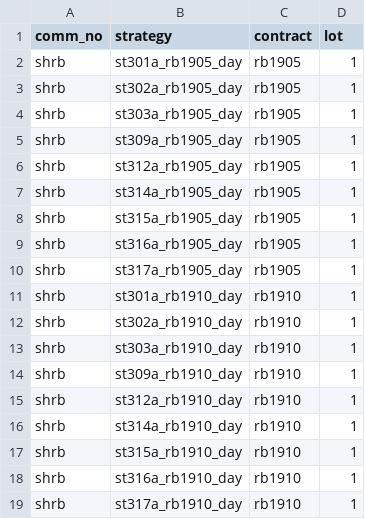
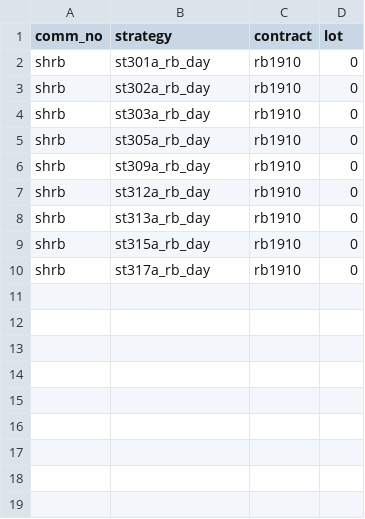
Before and after one commit to 19199883/ExplDoc, a CSV file: operation/strategy_update/XinZhengCheng/shfe/day/63_arbi/stra_sett_day_63.csv, drawn as a sheet.

```diff
--- a/operation/strategy_update/XinZhengCheng/shfe/day/63_arbi/stra_sett_day_63.csv
+++ b/operation/strategy_update/XinZhengCheng/shfe/day/63_arbi/stra_sett_day_63.csv
@@ -1,19 +1,10 @@
 comm_no,strategy,contract,lot
-shrb,st301a_rb1905_day,rb1905,1
-shrb,st302a_rb1905_day,rb1905,1
-shrb,st303a_rb1905_day,rb1905,1
-shrb,st309a_rb1905_day,rb1905,1
-shrb,st312a_rb1905_day,rb1905,1
-shrb,st314a_rb1905_day,rb1905,1
-shrb,st315a_rb1905_day,rb1905,1
-shrb,st316a_rb1905_day,rb1905,1
-shrb,st317a_rb1905_day,rb1905,1
-shrb,st301a_rb1910_day,rb1910,1
-shrb,st302a_rb1910_day,rb1910,1
-shrb,st303a_rb1910_day,rb1910,1
-shrb,st309a_rb1910_day,rb1910,1
-shrb,st312a_rb1910_day,rb1910,1
-shrb,st314a_rb1910_day,rb1910,1
-shrb,st315a_rb1910_day,rb1910,1
-shrb,st316a_rb1910_day,rb1910,1
-shrb,st317a_rb1910_day,rb1910,1
+shrb,st301a_rb_day,rb1910,0
+shrb,st302a_rb_day,rb1910,0
+shrb,st303a_rb_day,rb1910,0
+shrb,st305a_rb_day,rb1910,0
+shrb,st309a_rb_day,rb1910,0
+shrb,st312a_rb_day,rb1910,0
+shrb,st313a_rb_day,rb1910,0
+shrb,st315a_rb_day,rb1910,0
+shrb,st317a_rb_day,rb1910,0
```
Also changed, not shown: operation/strategy_update/XinZhengCheng/shfe/day/19_rbx/stra_sett_day_19.csv, 3 other files.
